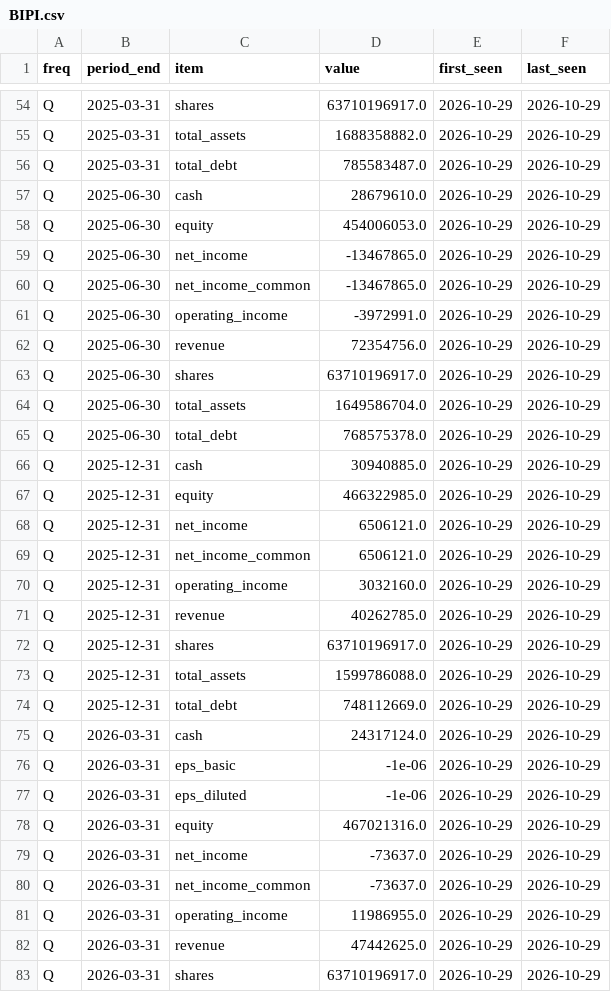
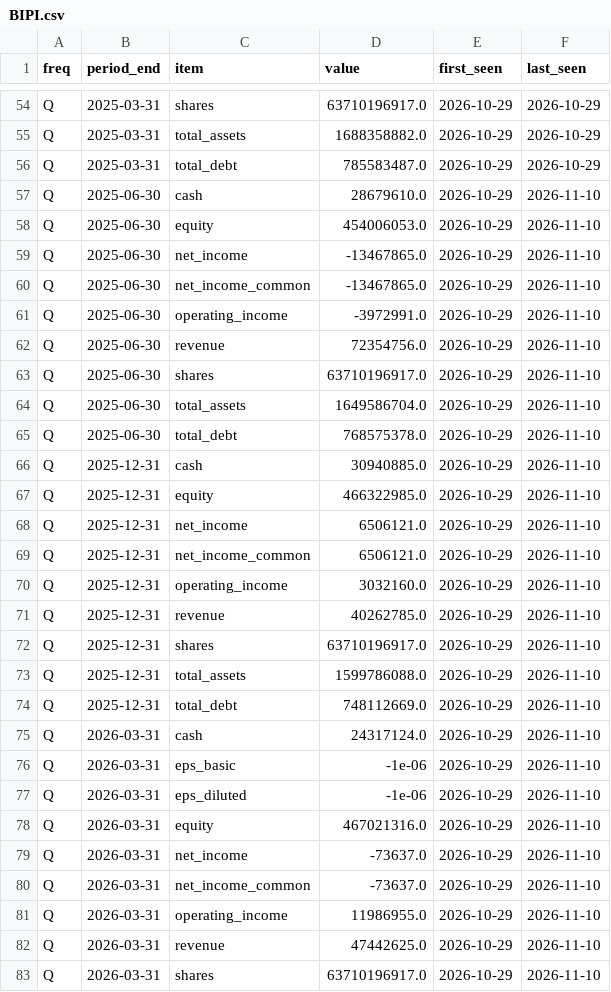
Before and after one commit to detoxfix/analisis-market, a CSV file: data/fundamentals_history/statements/BIPI.csv, drawn as a sheet; only a part is shown, gaps mark what is left out; the diff covers the shown part only.

```diff
--- a/data/fundamentals_history/statements/BIPI.csv
+++ b/data/fundamentals_history/statements/BIPI.csv
@@ -56,28 +56,28 @@ Q,2025-03-31,total_assets,1688358882.0,2026-10-29,2026-10-29
 Q,2025-03-31,total_debt,785583487.0,2026-10-29,2026-10-29
-Q,2025-06-30,cash,28679610.0,2026-10-29,2026-10-29
-Q,2025-06-30,equity,454006053.0,2026-10-29,2026-10-29
-Q,2025-06-30,net_income,-13467865.0,2026-10-29,2026-10-29
-Q,2025-06-30,net_income_common,-13467865.0,2026-10-29,2026-10-29
-Q,2025-06-30,operating_income,-3972991.0,2026-10-29,2026-10-29
-Q,2025-06-30,revenue,72354756.0,2026-10-29,2026-10-29
-Q,2025-06-30,shares,63710196917.0,2026-10-29,2026-10-29
-Q,2025-06-30,total_assets,1649586704.0,2026-10-29,2026-10-29
-Q,2025-06-30,total_debt,768575378.0,2026-10-29,2026-10-29
-Q,2025-12-31,cash,30940885.0,2026-10-29,2026-10-29
-Q,2025-12-31,equity,466322985.0,2026-10-29,2026-10-29
-Q,2025-12-31,net_income,6506121.0,2026-10-29,2026-10-29
-Q,2025-12-31,net_income_common,6506121.0,2026-10-29,2026-10-29
-Q,2025-12-31,operating_income,3032160.0,2026-10-29,2026-10-29
-Q,2025-12-31,revenue,40262785.0,2026-10-29,2026-10-29
-Q,2025-12-31,shares,63710196917.0,2026-10-29,2026-10-29
-Q,2025-12-31,total_assets,1599786088.0,2026-10-29,2026-10-29
-Q,2025-12-31,total_debt,748112669.0,2026-10-29,2026-10-29
-Q,2026-03-31,cash,24317124.0,2026-10-29,2026-10-29
-Q,2026-03-31,eps_basic,-1e-06,2026-10-29,2026-10-29
-Q,2026-03-31,eps_diluted,-1e-06,2026-10-29,2026-10-29
-Q,2026-03-31,equity,467021316.0,2026-10-29,2026-10-29
-Q,2026-03-31,net_income,-73637.0,2026-10-29,2026-10-29
-Q,2026-03-31,net_income_common,-73637.0,2026-10-29,2026-10-29
-Q,2026-03-31,operating_income,11986955.0,2026-10-29,2026-10-29
-Q,2026-03-31,revenue,47442625.0,2026-10-29,2026-10-29
-Q,2026-03-31,shares,63710196917.0,2026-10-29,2026-10-29
+Q,2025-06-30,cash,28679610.0,2026-10-29,2026-11-10
+Q,2025-06-30,equity,454006053.0,2026-10-29,2026-11-10
+Q,2025-06-30,net_income,-13467865.0,2026-10-29,2026-11-10
+Q,2025-06-30,net_income_common,-13467865.0,2026-10-29,2026-11-10
+Q,2025-06-30,operating_income,-3972991.0,2026-10-29,2026-11-10
+Q,2025-06-30,revenue,72354756.0,2026-10-29,2026-11-10
+Q,2025-06-30,shares,63710196917.0,2026-10-29,2026-11-10
+Q,2025-06-30,total_assets,1649586704.0,2026-10-29,2026-11-10
+Q,2025-06-30,total_debt,768575378.0,2026-10-29,2026-11-10
+Q,2025-12-31,cash,30940885.0,2026-10-29,2026-11-10
+Q,2025-12-31,equity,466322985.0,2026-10-29,2026-11-10
+Q,2025-12-31,net_income,6506121.0,2026-10-29,2026-11-10
+Q,2025-12-31,net_income_common,6506121.0,2026-10-29,2026-11-10
+Q,2025-12-31,operating_income,3032160.0,2026-10-29,2026-11-10
+Q,2025-12-31,revenue,40262785.0,2026-10-29,2026-11-10
+Q,2025-12-31,shares,63710196917.0,2026-10-29,2026-11-10
+Q,2025-12-31,total_assets,1599786088.0,2026-10-29,2026-11-10
+Q,2025-12-31,total_debt,748112669.0,2026-10-29,2026-11-10
+Q,2026-03-31,cash,24317124.0,2026-10-29,2026-11-10
+Q,2026-03-31,eps_basic,-1e-06,2026-10-29,2026-11-10
+Q,2026-03-31,eps_diluted,-1e-06,2026-10-29,2026-11-10
+Q,2026-03-31,equity,467021316.0,2026-10-29,2026-11-10
+Q,2026-03-31,net_income,-73637.0,2026-10-29,2026-11-10
+Q,2026-03-31,net_income_common,-73637.0,2026-10-29,2026-11-10
+Q,2026-03-31,operating_income,11986955.0,2026-10-29,2026-11-10
+Q,2026-03-31,revenue,47442625.0,2026-10-29,2026-11-10
+Q,2026-03-31,shares,63710196917.0,2026-10-29,2026-11-10
```
Also changed, not shown: 9 added rows and 57 edited cells elsewhere in this file, docs/data/recommendations.csv, 9 other files.
